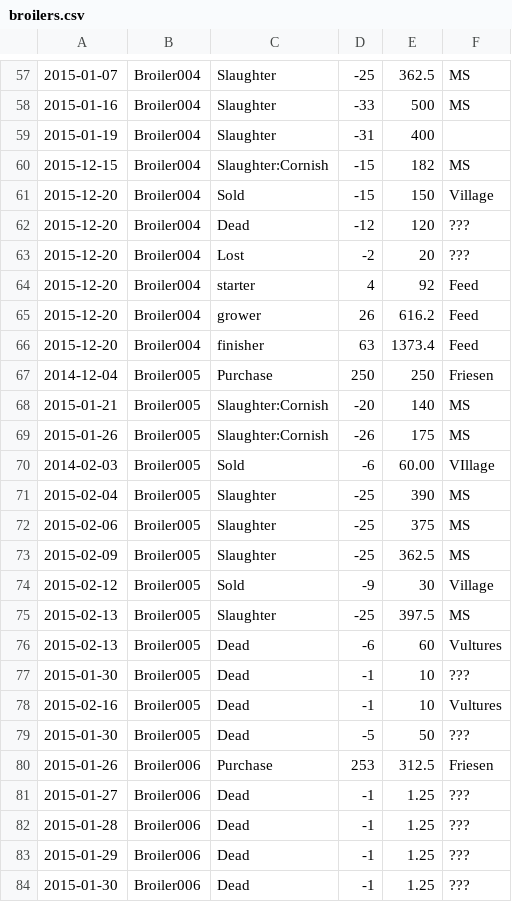
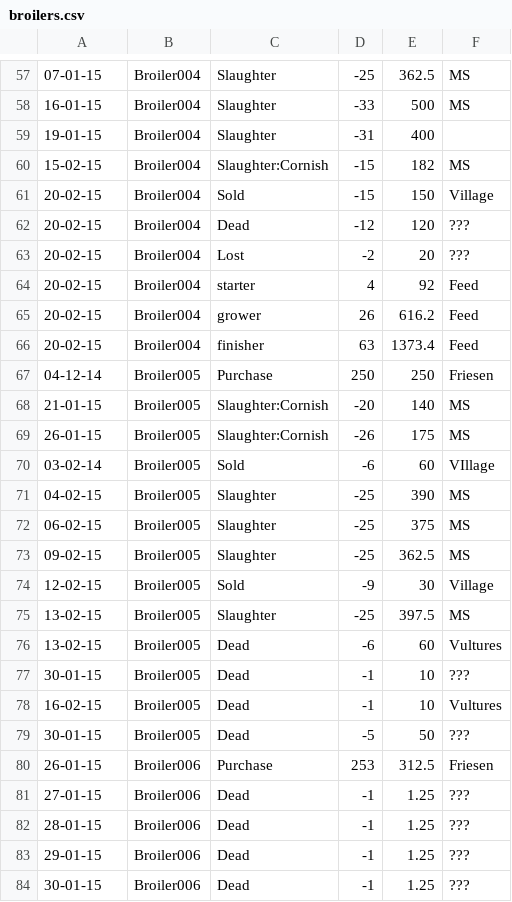
Before and after one commit to tmargerine/farmInv, a CSV file: broilers.csv, drawn as a sheet; only a part is shown, gaps mark what is left out; the diff covers the shown part only.

```diff
--- a/broilers.csv
+++ b/broilers.csv
@@ -57,28 +57,28 @@
-2015-01-07,Broiler004,Slaughter,-25,362.5,MS
-2015-01-16,Broiler004,Slaughter,-33,500,MS
-2015-01-19,Broiler004,Slaughter,-31,400,
-2015-12-15,Broiler004,Slaughter:Cornish,-15,182,MS
-2015-12-20,Broiler004,Sold,-15,150,Village
-2015-12-20,Broiler004,Dead,-12,120,???
-2015-12-20,Broiler004,Lost,-2,20,???
-2015-12-20,Broiler004,starter,4,92,Feed
-2015-12-20,Broiler004,grower,26,616.2,Feed
-2015-12-20,Broiler004,finisher,63,1373.4,Feed
-2014-12-04,Broiler005,Purchase,250,250,Friesen
-2015-01-21,Broiler005,Slaughter:Cornish,-20,140,MS
-2015-01-26,Broiler005,Slaughter:Cornish,-26,175,MS
-2014-02-03,Broiler005,Sold,-6,60.00,VIllage
-2015-02-04,Broiler005,Slaughter,-25,390,MS
-2015-02-06,Broiler005,Slaughter,-25,375,MS
-2015-02-09,Broiler005,Slaughter,-25,362.5,MS
-2015-02-12,Broiler005,Sold,-9,30,Village
-2015-02-13,Broiler005,Slaughter,-25,397.5,MS
-2015-02-13,Broiler005,Dead,-6,60,Vultures
-2015-01-30,Broiler005,Dead,-1,10,???
-2015-02-16,Broiler005,Dead,-1,10,Vultures
-2015-01-30,Broiler005,Dead,-5,50,???
-2015-01-26,Broiler006,Purchase,253,312.5,Friesen
-2015-01-27,Broiler006,Dead,-1,1.25,???
-2015-01-28,Broiler006,Dead,-1,1.25,???
-2015-01-29,Broiler006,Dead,-1,1.25,???
-2015-01-30,Broiler006,Dead,-1,1.25,???
+07-01-15,Broiler004,Slaughter,-25,362.5,MS
+16-01-15,Broiler004,Slaughter,-33,500,MS
+19-01-15,Broiler004,Slaughter,-31,400,
+15-02-15,Broiler004,Slaughter:Cornish,-15,182,MS
+20-02-15,Broiler004,Sold,-15,150,Village
+20-02-15,Broiler004,Dead,-12,120,???
+20-02-15,Broiler004,Lost,-2,20,???
+20-02-15,Broiler004,starter,4,92,Feed
+20-02-15,Broiler004,grower,26,616.2,Feed
+20-02-15,Broiler004,finisher,63,1373.4,Feed
+04-12-14,Broiler005,Purchase,250,250,Friesen
+21-01-15,Broiler005,Slaughter:Cornish,-20,140,MS
+26-01-15,Broiler005,Slaughter:Cornish,-26,175,MS
+03-02-14,Broiler005,Sold,-6,60,VIllage
+04-02-15,Broiler005,Slaughter,-25,390,MS
+06-02-15,Broiler005,Slaughter,-25,375,MS
+09-02-15,Broiler005,Slaughter,-25,362.5,MS
+12-02-15,Broiler005,Sold,-9,30,Village
+13-02-15,Broiler005,Slaughter,-25,397.5,MS
+13-02-15,Broiler005,Dead,-6,60,Vultures
+30-01-15,Broiler005,Dead,-1,10,???
+16-02-15,Broiler005,Dead,-1,10,Vultures
+30-01-15,Broiler005,Dead,-5,50,???
+26-01-15,Broiler006,Purchase,253,312.5,Friesen
+27-01-15,Broiler006,Dead,-1,1.25,???
+28-01-15,Broiler006,Dead,-1,1.25,???
+29-01-15,Broiler006,Dead,-1,1.25,???
+30-01-15,Broiler006,Dead,-1,1.25,???
```
Also changed, not shown: 66 edited cells elsewhere in this file, layers.csv, 10 other files.
